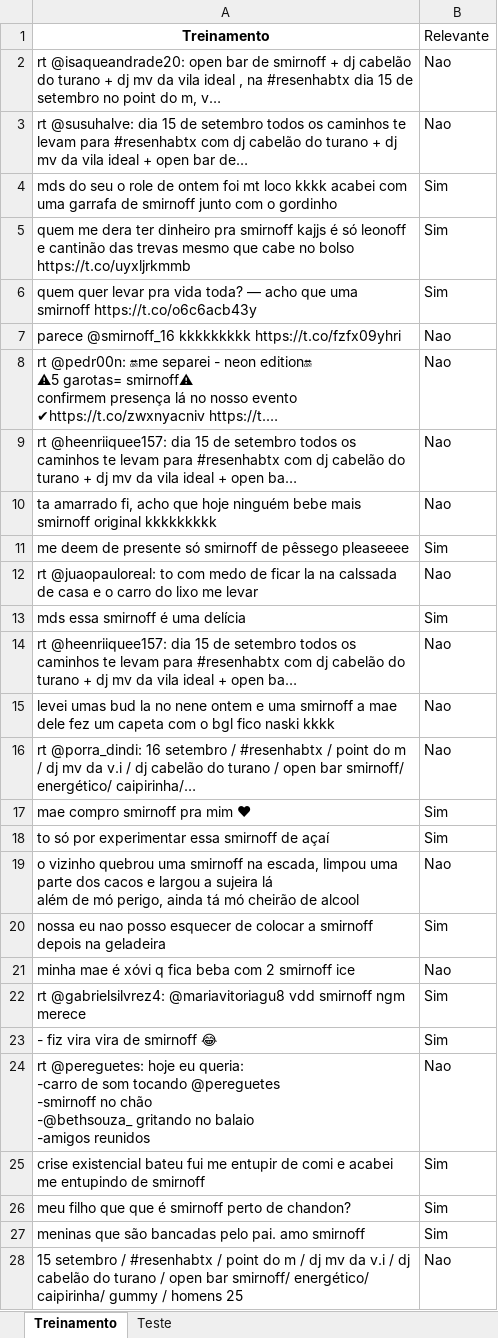
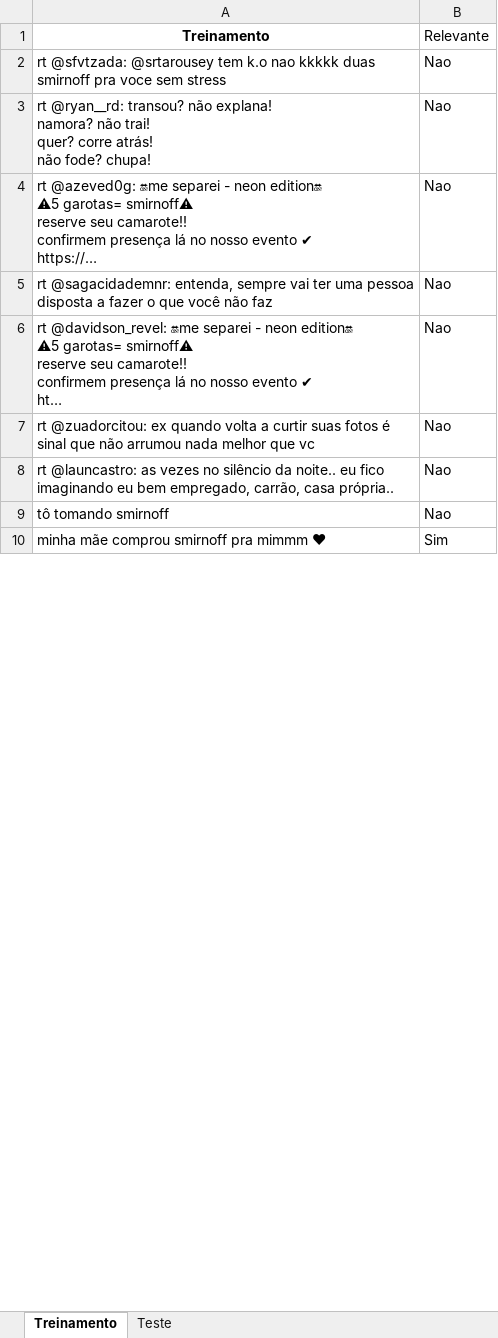
Before and after one commit to elijose55/produtocd, an Excel workbook: smirnoff.xlsx, sheet Treinamento, drawn as a sheet; only a part is shown; values as stored, in another font and other column widths than the file's, no borders; removed rows and columns are numbered as before the commit, all else as after; ↵ is a line break in a cell; the diff covers the shown part only; the diff names each change by its address in the sheet, - before the commit and + after, or states it on an @@ line.

```diff
--- a/smirnoff.xlsx (sheet Treinamento)
+++ b/smirnoff.xlsx (sheet Treinamento)
-A2 (Treinamento): rt @isaqueandrade20: open bar de smirnoff + dj cabelão do turano + dj mv da vila ideal , na #resenhabtx dia 15 de setembro no point do m, v…
+A2 (Treinamento): rt @sfvtzada: @srtarousey tem k.o nao kkkkk duas smirnoff pra voce sem stress
-A3 (Treinamento): rt @susuhalve: dia 15 de setembro todos os caminhos te levam para #resenhabtx com dj cabelão do turano + dj mv da vila ideal + open bar de…
+A3 (Treinamento): rt @ryan__rd: transou? não explana! ↵ namora? não trai! ↵ quer? corre atrás! ↵ não fode? chupa!
-row 4: mds do seu o role de ontem foi mt loco kkkk acabei com uma garrafa de smirnoff junto com o gordinho | Sim
-row 5: quem me dera ter dinheiro pra smirnoff kajjs é só leonoff e cantinão das trevas mesmo que cabe no bolso https://t.co/uyxljrkmmb | Sim
-row 6: quem quer levar pra vida toda? — acho que uma smirnoff https://t.co/o6c6acb43y | Sim
-row 7: parece @smirnoff_16 kkkkkkkkk https://t.co/fzfx09yhri | Nao
-A4 (Treinamento): rt @pedr00n: 🔛me separei - neon edition🔛 ↵ ⚠5 garotas= smirnoff⚠ ↵ confirmem presença lá no nosso evento ✔https://t.co/zwxnyacniv https://t.…
+A4 (Treinamento): rt @azeved0g: 🔛me separei - neon edition🔛 ↵ ⚠5 garotas= smirnoff⚠ ↵ reserve seu camarote!! ↵ confirmem presença lá no nosso evento ✔ ↵ https://…
-A5 (Treinamento): rt @heenriiquee157: dia 15 de setembro todos os caminhos te levam para #resenhabtx com dj cabelão do turano + dj mv da vila ideal + open ba…
+A5 (Treinamento): rt @sagacidademnr: entenda, sempre vai ter uma pessoa disposta a fazer o que você não faz
-A6 (Treinamento): ta amarrado fi, acho que hoje ninguém bebe mais smirnoff original kkkkkkkkk
+A6 (Treinamento): rt @davidson_revel: 🔛me separei - neon edition🔛 ↵ ⚠5 garotas= smirnoff⚠ ↵ reserve seu camarote!! ↵ confirmem presença lá no nosso evento ✔ ↵ ht…
-row 11: me deem de presente só smirnoff de pêssego pleaseeee | Sim
-A7 (Treinamento): rt @juaopauloreal: to com medo de ficar la na calssada de casa e o carro do lixo me levar
+A7 (Treinamento): rt @zuadorcitou: ex quando volta a curtir suas fotos é sinal que não arrumou nada melhor que vc
-row 13: mds essa smirnoff é uma delícia | Sim
-A8 (Treinamento): rt @heenriiquee157: dia 15 de setembro todos os caminhos te levam para #resenhabtx com dj cabelão do turano + dj mv da vila ideal + open ba…
+A8 (Treinamento): rt @launcastro: as vezes no silêncio da noite.. eu fico imaginando eu bem empregado, carrão, casa própria..
-A9 (Treinamento): levei umas bud la no nene ontem e uma smirnoff a mae dele fez um capeta com o bgl fico naski kkkk
+A9 (Treinamento): tô tomando smirnoff
-row 16: rt @porra_dindi: 16 setembro / #resenhabtx / point do m / dj mv da v.i / dj cabelão do turano / open bar smirnoff/ energético/ caipirinha/… | Nao
-A10 (Treinamento): mae compro smirnoff pra mim ❤
+A10 (Treinamento): minha mãe comprou smirnoff pra mimmm ❤
-row 18: to só por experimentar essa smirnoff de açaí | Sim
-row 19: o vizinho quebrou uma smirnoff na escada, limpou uma parte dos cacos e largou a sujeira lá ↵ além de mó perigo, ainda tá mó cheirão de alcool | Nao
-row 20: nossa eu nao posso esquecer de colocar a smirnoff depois na geladeira | Sim
-row 21: minha mae é xóvi q fica beba com 2 smirnoff ice | Nao
-row 22: rt @gabrielsilvrez4: @mariavitoriagu8 vdd smirnoff ngm merece | Sim
-row 23: - fiz vira vira de smirnoff 😂 | Sim
-row 24: rt @pereguetes: hoje eu queria: ↵ -carro de som tocando @pereguetes ↵ -smirnoff no chão ↵ -@bethsouza_ gritando no balaio ↵ -amigos reunidos | Nao
-row 25: crise existencial bateu fui me entupir de comi e acabei me entupindo de smirnoff | Sim
-row 26: meu filho que que é smirnoff perto de chandon? | Sim
-row 27: meninas que são bancadas pelo pai. amo smirnoff | Sim
-row 28: 15 setembro / #resenhabtx / point do m / dj mv da v.i / dj cabelão do turano / open bar smirnoff/ energético/ caipirinha/ gummy / homens 25 | Nao
```
Also changed, not shown: other rows of this sheet, sheet Teste.
